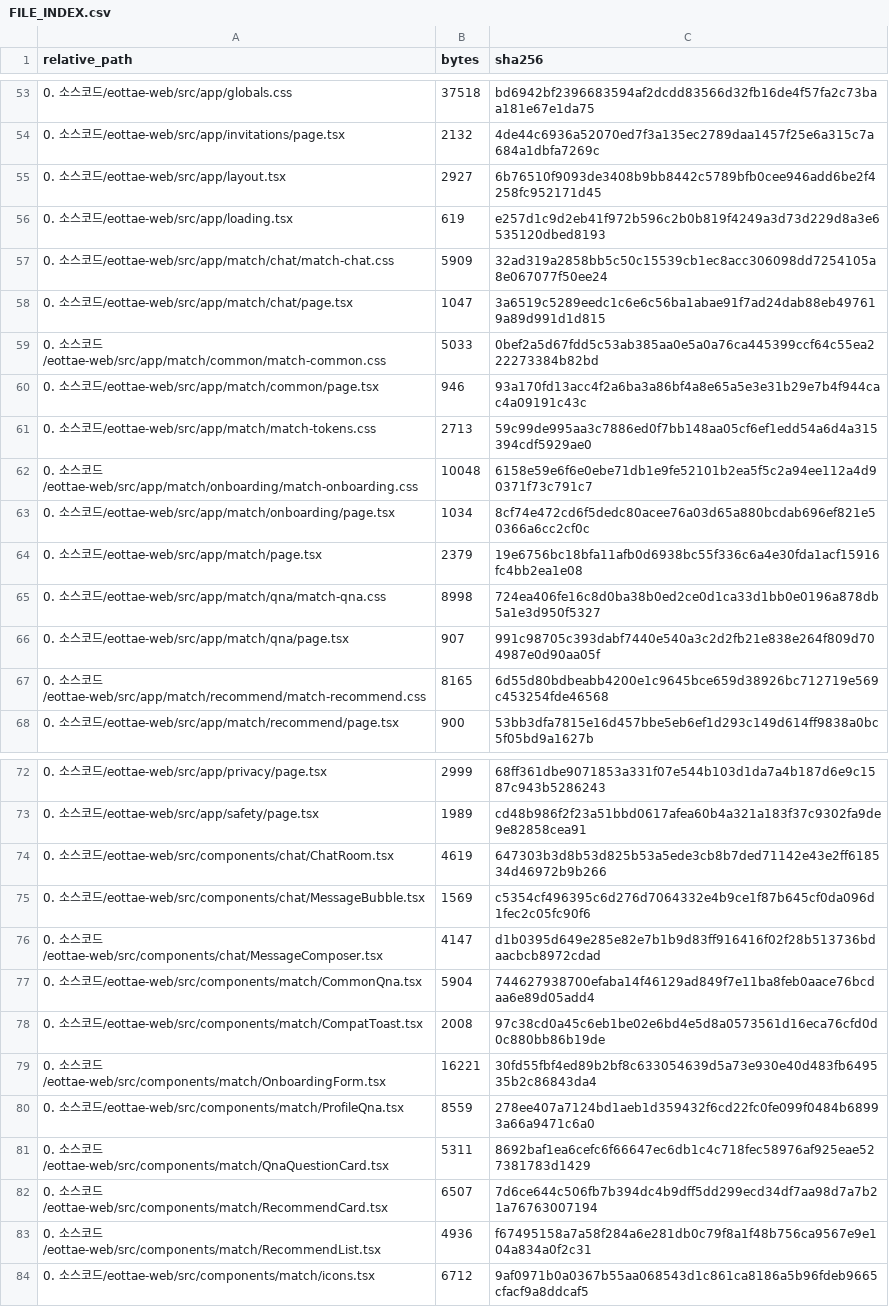
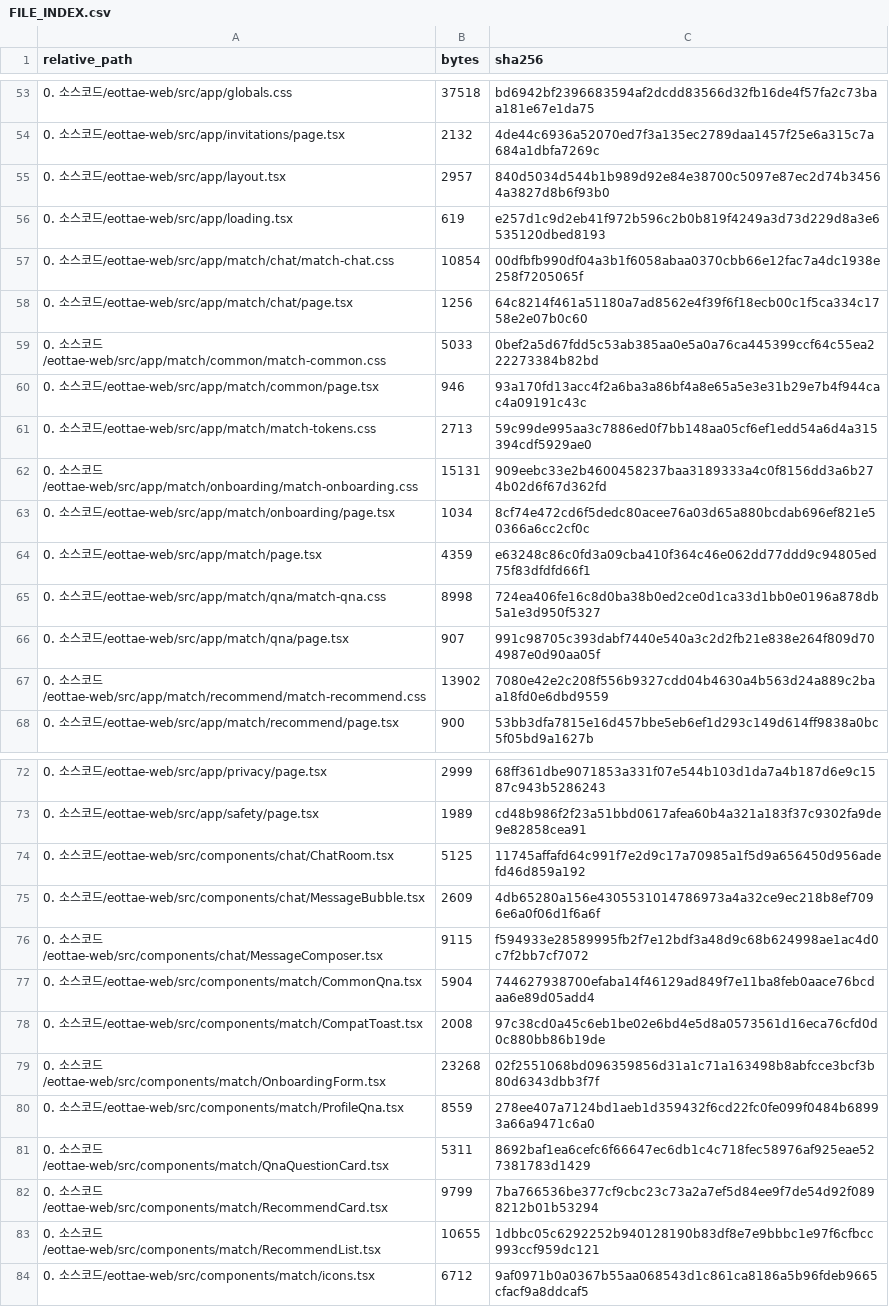
Before and after one commit to sterran123/eottae, a CSV file: FILE_INDEX.csv, drawn as a sheet; only a part is shown, gaps mark what is left out; the diff covers the shown part only.

```diff
--- a/FILE_INDEX.csv
+++ b/FILE_INDEX.csv
@@ -54,6 +54,6 @@
 0. 소스코드/eottae-web/src/app/invitations/page.tsx,2132,4de44c6936a52070ed7f3a135ec2789daa1457f25e6a315c7a684a1dbfa7269c
-0. 소스코드/eottae-web/src/app/layout.tsx,2927,6b76510f9093de3408b9bb8442c5789bfb0cee946add6be2f4258fc952171d45
+0. 소스코드/eottae-web/src/app/layout.tsx,2957,840d5034d544b1b989d92e84e38700c5097e87ec2d74b34564a3827d8b6f93b0
 0. 소스코드/eottae-web/src/app/loading.tsx,619,e257d1c9d2eb41f972b596c2b0b819f4249a3d73d229d8a3e6535120dbed8193
-0. 소스코드/eottae-web/src/app/match/chat/match-chat.css,5909,32ad319a2858bb5c50c15539cb1ec8acc306098dd7254105a8e067077f50ee24
-0. 소스코드/eottae-web/src/app/match/chat/page.tsx,1047,3a6519c5289eedc1c6e6c56ba1abae91f7ad24dab88eb497619a89d991d1d815
+0. 소스코드/eottae-web/src/app/match/chat/match-chat.css,10854,00dfbfb990df04a3b1f6058abaa0370cbb66e12fac7a4dc1938e258f7205065f
+0. 소스코드/eottae-web/src/app/match/chat/page.tsx,1256,64c8214f461a51180a7ad8562e4f39f6f18ecb00c1f5ca334c1758e2e07b0c60
 0. 소스코드/eottae-web/src/app/match/common/match-common.css,5033,0bef2a5d67fdd5c53ab385aa0e5a0a76ca445399ccf64c55ea222273384b82bd
@@ -61,8 +61,8 @@
 0. 소스코드/eottae-web/src/app/match/match-tokens.css,2713,59c99de995aa3c7886ed0f7bb148aa05cf6ef1edd54a6d4a315394cdf5929ae0
-0. 소스코드/eottae-web/src/app/match/onboarding/match-onboarding.css,10048,6158e59e6f6e0ebe71db1e9fe52101b2ea5f5c2a94ee112a4d90371f73c791c7
+0. 소스코드/eottae-web/src/app/match/onboarding/match-onboarding.css,15131,909eebc33e2b4600458237baa3189333a4c0f8156dd3a6b274b02d6f67d362fd
 0. 소스코드/eottae-web/src/app/match/onboarding/page.tsx,1034,8cf74e472cd6f5dedc80acee76a03d65a880bcdab696ef821e50366a6cc2cf0c
-0. 소스코드/eottae-web/src/app/match/page.tsx,2379,19e6756bc18bfa11afb0d6938bc55f336c6a4e30fda1acf15916fc4bb2ea1e08
+0. 소스코드/eottae-web/src/app/match/page.tsx,4359,e63248c86c0fd3a09cba410f364c46e062dd77ddd9c94805ed75f83dfdfd66f1
 0. 소스코드/eottae-web/src/app/match/qna/match-qna.css,8998,724ea406fe16c8d0ba38b0ed2ce0d1ca33d1bb0e0196a878db5a1e3d950f5327
 0. 소스코드/eottae-web/src/app/match/qna/page.tsx,907,991c98705c393dabf7440e540a3c2d2fb21e838e264f809d704987e0d90aa05f
-0. 소스코드/eottae-web/src/app/match/recommend/match-recommend.css,8165,6d55d80bdbeabb4200e1c9645bce659d38926bc712719e569c453254fde46568
+0. 소스코드/eottae-web/src/app/match/recommend/match-recommend.css,13902,7080e42e2c208f556b9327cdd04b4630a4b563d24a889c2baa18fd0e6dbd9559
 0. 소스코드/eottae-web/src/app/match/recommend/page.tsx,900,53bb3dfa7815e16d457bbe5eb6ef1d293c149d614ff9838a0bc5f05bd9a1627b
@@ -73,12 +73,12 @@
 0. 소스코드/eottae-web/src/app/safety/page.tsx,1989,cd48b986f2f23a51bbd0617afea60b4a321a183f37c9302fa9de9e82858cea91
-0. 소스코드/eottae-web/src/components/chat/ChatRoom.tsx,4619,647303b3d8b53d825b53a5ede3cb8b7ded71142e43e2ff618534d46972b9b266
-0. 소스코드/eottae-web/src/components/chat/MessageBubble.tsx,1569,c5354cf496395c6d276d7064332e4b9ce1f87b645cf0da096d1fec2c05fc90f6
-0. 소스코드/eottae-web/src/components/chat/MessageComposer.tsx,4147,d1b0395d649e285e82e7b1b9d83ff916416f02f28b513736bdaacbcb8972cdad
+0. 소스코드/eottae-web/src/components/chat/ChatRoom.tsx,5125,11745affafd64c991f7e2d9c17a70985a1f5d9a656450d956adefd46d859a192
+0. 소스코드/eottae-web/src/components/chat/MessageBubble.tsx,2609,4db65280a156e4305531014786973a4a32ce9ec218b8ef7096e6a0f06d1f6a6f
+0. 소스코드/eottae-web/src/components/chat/MessageComposer.tsx,9115,f594933e28589995fb2f7e12bdf3a48d9c68b624998ae1ac4d0c7f2bb7cf7072
 0. 소스코드/eottae-web/src/components/match/CommonQna.tsx,5904,744627938700efaba14f46129ad849f7e11ba8feb0aace76bcdaa6e89d05add4
 0. 소스코드/eottae-web/src/components/match/CompatToast.tsx,2008,97c38cd0a45c6eb1be02e6bd4e5d8a0573561d16eca76cfd0d0c880bb86b19de
-0. 소스코드/eottae-web/src/components/match/OnboardingForm.tsx,16221,30fd55fbf4ed89b2bf8c633054639d5a73e930e40d483fb649535b2c86843da4
+0. 소스코드/eottae-web/src/components/match/OnboardingForm.tsx,23268,02f2551068bd096359856d31a1c71a163498b8abfcce3bcf3b80d6343dbb3f7f
 0. 소스코드/eottae-web/src/components/match/ProfileQna.tsx,8559,278ee407a7124bd1aeb1d359432f6cd22fc0fe099f0484b68993a66a9471c6a0
 0. 소스코드/eottae-web/src/components/match/QnaQuestionCard.tsx,5311,8692baf1ea6cefc6f66647ec6db1c4c718fec58976af925eae527381783d1429
-0. 소스코드/eottae-web/src/components/match/RecommendCard.tsx,6507,7d6ce644c506fb7b394dc4b9dff5dd299ecd34df7aa98d7a7b21a76763007194
-0. 소스코드/eottae-web/src/components/match/RecommendList.tsx,4936,f67495158a7a58f284a6e281db0c79f8a1f48b756ca9567e9e104a834a0f2c31
+0. 소스코드/eottae-web/src/components/match/RecommendCard.tsx,9799,7ba766536be377cf9cbc23c73a2a7ef5d84ee9f7de54d92f0898212b01b53294
+0. 소스코드/eottae-web/src/components/match/RecommendList.tsx,10655,1dbbc05c6292252b940128190b83df8e7e9bbbc1e97f6cfbcc993ccf959dc121
 0. 소스코드/eottae-web/src/components/match/icons.tsx,6712,9af0971b0a0367b55aa068543d1c861ca8186a5b96fdeb9665cfacf9a8ddcaf5
```
Also changed, not shown: 9 edited cells elsewhere in this file, 2 other files.
